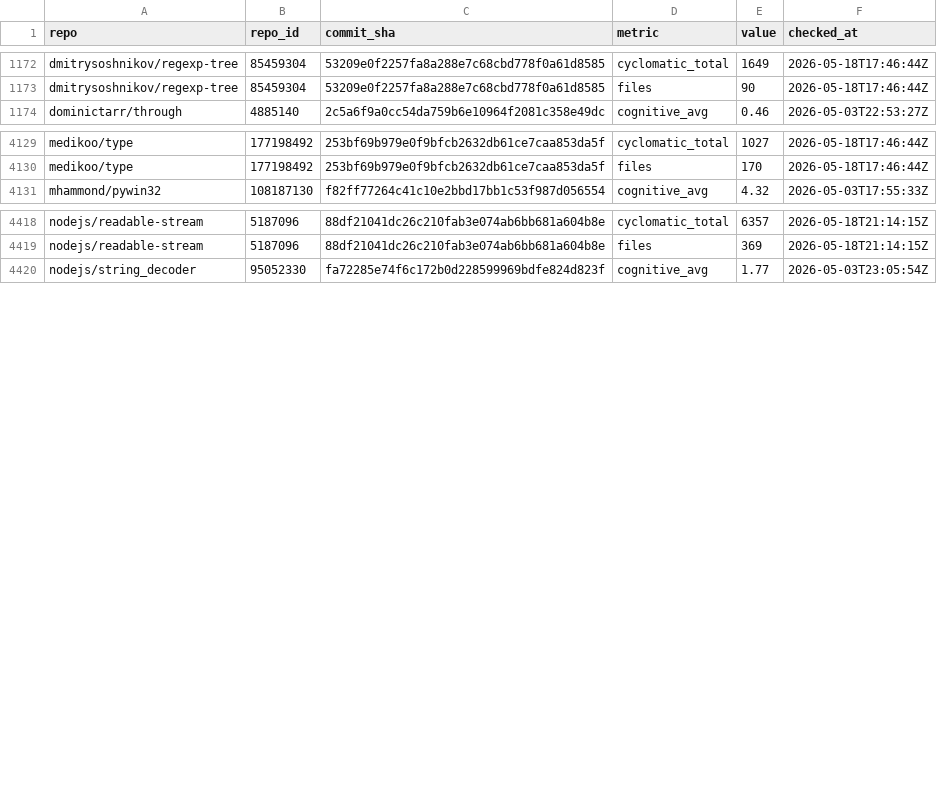
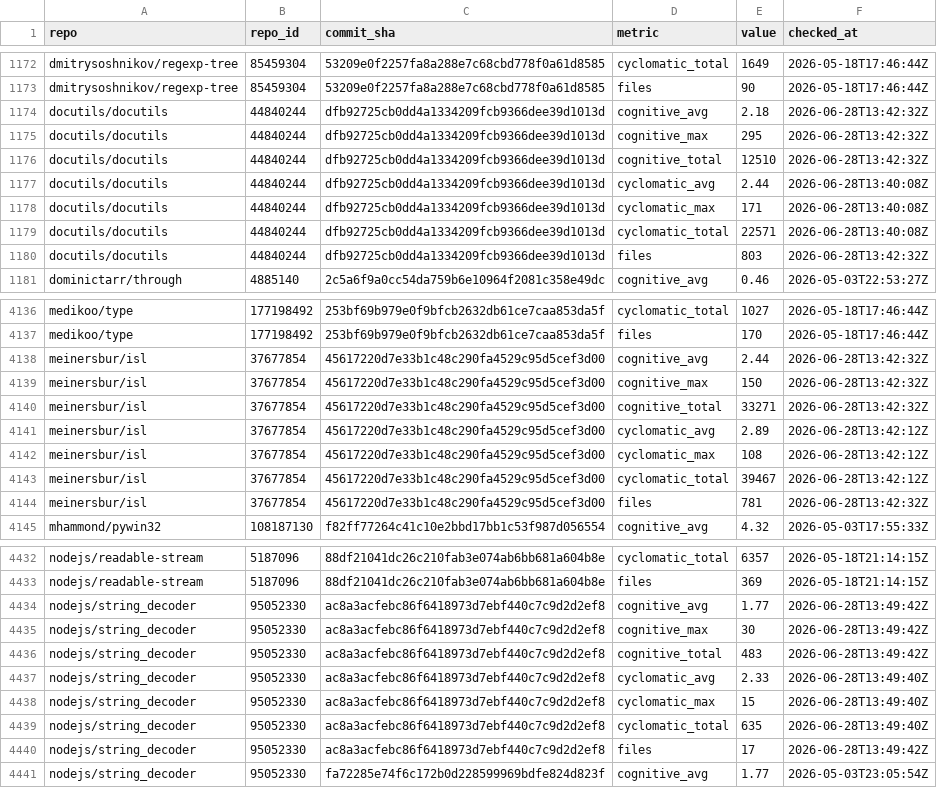
Before and after one commit to osendowment/model, a CSV file: data/sources/git/lizard.csv, drawn as a sheet; only a part is shown, gaps mark what is left out.

```diff
--- a/data/sources/git/lizard.csv
+++ b/data/sources/git/lizard.csv
@@ -1173,2 +1173,9 @@ dmitrysoshnikov/regexp-tree,85459304,53209e0f2257fa8a288e7c68cbd778f0a61d8585,cy
 dmitrysoshnikov/regexp-tree,85459304,53209e0f2257fa8a288e7c68cbd778f0a61d8585,files,90,2026-05-18T17:46:44Z
+docutils/docutils,44840244,dfb92725cb0dd4a1334209fcb9366dee39d1013d,cognitive_avg,2.18,2026-06-28T13:42:32Z
+docutils/docutils,44840244,dfb92725cb0dd4a1334209fcb9366dee39d1013d,cognitive_max,295,2026-06-28T13:42:32Z
+docutils/docutils,44840244,dfb92725cb0dd4a1334209fcb9366dee39d1013d,cognitive_total,12510,2026-06-28T13:42:32Z
+docutils/docutils,44840244,dfb92725cb0dd4a1334209fcb9366dee39d1013d,cyclomatic_avg,2.44,2026-06-28T13:40:08Z
+docutils/docutils,44840244,dfb92725cb0dd4a1334209fcb9366dee39d1013d,cyclomatic_max,171,2026-06-28T13:40:08Z
+docutils/docutils,44840244,dfb92725cb0dd4a1334209fcb9366dee39d1013d,cyclomatic_total,22571,2026-06-28T13:40:08Z
+docutils/docutils,44840244,dfb92725cb0dd4a1334209fcb9366dee39d1013d,files,803,2026-06-28T13:42:32Z
 dominictarr/through,4885140,2c5a6f9a0cc54da759b6e10964f2081c358e49dc,cognitive_avg,0.46,2026-05-03T22:53:27Z
@@ -4130,2 +4137,9 @@ medikoo/type,177198492,253bf69b979e0f9bfcb2632db61ce7caa853da5f,cyclomatic_total
 medikoo/type,177198492,253bf69b979e0f9bfcb2632db61ce7caa853da5f,files,170,2026-05-18T17:46:44Z
+meinersbur/isl,37677854,45617220d7e33b1c48c290fa4529c95d5cef3d00,cognitive_avg,2.44,2026-06-28T13:42:32Z
+meinersbur/isl,37677854,45617220d7e33b1c48c290fa4529c95d5cef3d00,cognitive_max,150,2026-06-28T13:42:32Z
+meinersbur/isl,37677854,45617220d7e33b1c48c290fa4529c95d5cef3d00,cognitive_total,33271,2026-06-28T13:42:32Z
+meinersbur/isl,37677854,45617220d7e33b1c48c290fa4529c95d5cef3d00,cyclomatic_avg,2.89,2026-06-28T13:42:12Z
+meinersbur/isl,37677854,45617220d7e33b1c48c290fa4529c95d5cef3d00,cyclomatic_max,108,2026-06-28T13:42:12Z
+meinersbur/isl,37677854,45617220d7e33b1c48c290fa4529c95d5cef3d00,cyclomatic_total,39467,2026-06-28T13:42:12Z
+meinersbur/isl,37677854,45617220d7e33b1c48c290fa4529c95d5cef3d00,files,781,2026-06-28T13:42:32Z
 mhammond/pywin32,108187130,f82ff77264c41c10e2bbd17bb1c53f987d056554,cognitive_avg,4.32,2026-05-03T17:55:33Z
@@ -4419,2 +4433,9 @@ nodejs/readable-stream,5187096,88df21041dc26c210fab3e074ab6bb681a604b8e,cyclomat
 nodejs/readable-stream,5187096,88df21041dc26c210fab3e074ab6bb681a604b8e,files,369,2026-05-18T21:14:15Z
+nodejs/string_decoder,95052330,ac8a3acfebc86f6418973d7ebf440c7c9d2d2ef8,cognitive_avg,1.77,2026-06-28T13:49:42Z
+nodejs/string_decoder,95052330,ac8a3acfebc86f6418973d7ebf440c7c9d2d2ef8,cognitive_max,30,2026-06-28T13:49:42Z
+nodejs/string_decoder,95052330,ac8a3acfebc86f6418973d7ebf440c7c9d2d2ef8,cognitive_total,483,2026-06-28T13:49:42Z
+nodejs/string_decoder,95052330,ac8a3acfebc86f6418973d7ebf440c7c9d2d2ef8,cyclomatic_avg,2.33,2026-06-28T13:49:40Z
+nodejs/string_decoder,95052330,ac8a3acfebc86f6418973d7ebf440c7c9d2d2ef8,cyclomatic_max,15,2026-06-28T13:49:40Z
+nodejs/string_decoder,95052330,ac8a3acfebc86f6418973d7ebf440c7c9d2d2ef8,cyclomatic_total,635,2026-06-28T13:49:40Z
+nodejs/string_decoder,95052330,ac8a3acfebc86f6418973d7ebf440c7c9d2d2ef8,files,17,2026-06-28T13:49:42Z
 nodejs/string_decoder,95052330,fa72285e74f6c172b0d228599969bdfe824d823f,cognitive_avg,1.77,2026-05-03T23:05:54Z
```
Also changed, not shown: data/risk/complexity.csv, data/risk/risk.csv, 3 other files.
